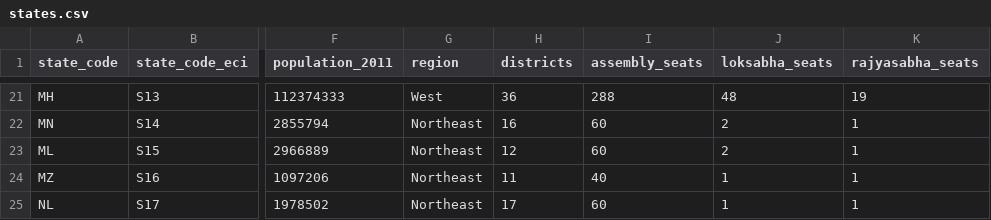
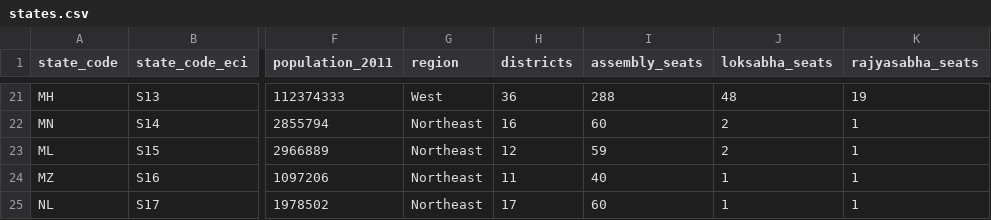
Before and after one commit to thecont1/india-votes-data, a CSV file: data/states.csv, drawn as a sheet; only a part is shown, gaps mark what is left out; the diff names each change by its address in the sheet, - before the commit and + after, or states it on an @@ line.

Commit message:
fix(data): Meghalaya assembly_seats 60→59, add ML+NL 2023 results
- states.csv: Meghalaya has 59 assembly seats, not 60
- Scraped Meghalaya (59 ACs, 428 candidates) and Nagaland (60 ACs, 243)
  from archive.org for the 2023 Mar election
- Loaded both into D1: AC-2023-03 election now has S15, S17, S23
- Dashboard numbers now correct: ML 59/59, NL 60/60, TR 60/60

```diff
--- a/data/states.csv
+++ b/data/states.csv
-I23 (assembly_seats): 60
+I23 (assembly_seats): 59
```
Also changed, not shown: data/csv/2023Assembly-ML.csv, data/csv/2023Assembly-NL.csv, 2 other files.
